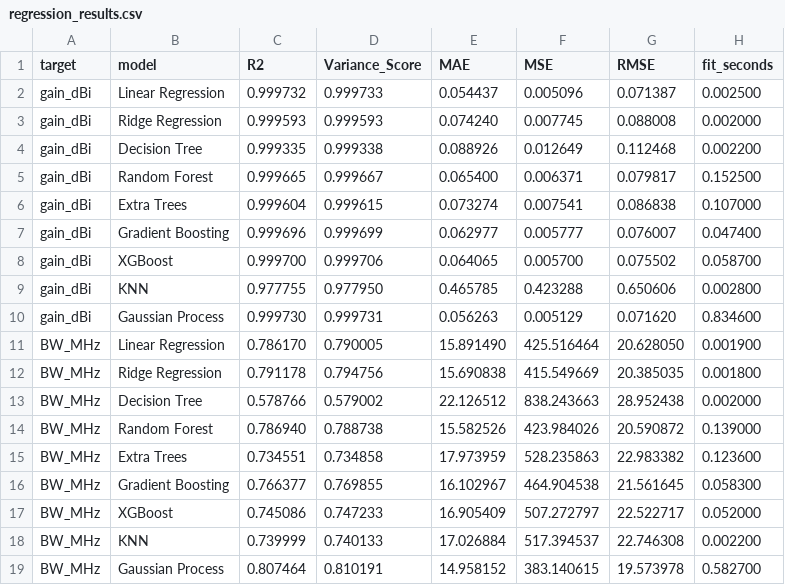
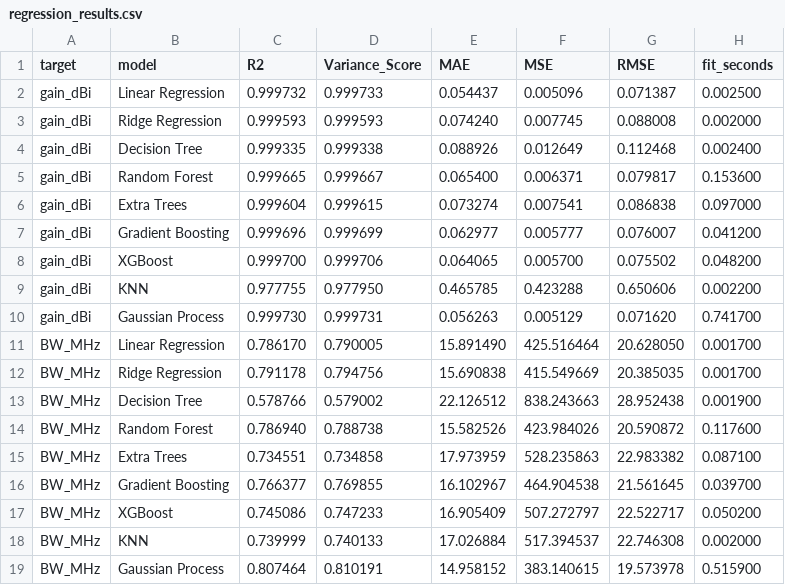
Before and after one commit to Sreekarji/ml-array, a CSV file: results/regression_results.csv, drawn as a sheet.

```diff
--- a/results/regression_results.csv
+++ b/results/regression_results.csv
@@ -3,17 +3,17 @@ gain_dBi,Linear Regression,0.999732,0.999733,0.054437,0.005096,0.071387,0.002500
 gain_dBi,Ridge Regression,0.999593,0.999593,0.074240,0.007745,0.088008,0.002000
-gain_dBi,Decision Tree,0.999335,0.999338,0.088926,0.012649,0.112468,0.002200
-gain_dBi,Random Forest,0.999665,0.999667,0.065400,0.006371,0.079817,0.152500
-gain_dBi,Extra Trees,0.999604,0.999615,0.073274,0.007541,0.086838,0.107000
-gain_dBi,Gradient Boosting,0.999696,0.999699,0.062977,0.005777,0.076007,0.047400
-gain_dBi,XGBoost,0.999700,0.999706,0.064065,0.005700,0.075502,0.058700
-gain_dBi,KNN,0.977755,0.977950,0.465785,0.423288,0.650606,0.002800
-gain_dBi,Gaussian Process,0.999730,0.999731,0.056263,0.005129,0.071620,0.834600
-BW_MHz,Linear Regression,0.786170,0.790005,15.891490,425.516464,20.628050,0.001900
-BW_MHz,Ridge Regression,0.791178,0.794756,15.690838,415.549669,20.385035,0.001800
-BW_MHz,Decision Tree,0.578766,0.579002,22.126512,838.243663,28.952438,0.002000
-BW_MHz,Random Forest,0.786940,0.788738,15.582526,423.984026,20.590872,0.139000
-BW_MHz,Extra Trees,0.734551,0.734858,17.973959,528.235863,22.983382,0.123600
-BW_MHz,Gradient Boosting,0.766377,0.769855,16.102967,464.904538,21.561645,0.058300
-BW_MHz,XGBoost,0.745086,0.747233,16.905409,507.272797,22.522717,0.052000
-BW_MHz,KNN,0.739999,0.740133,17.026884,517.394537,22.746308,0.002200
-BW_MHz,Gaussian Process,0.807464,0.810191,14.958152,383.140615,19.573978,0.582700
+gain_dBi,Decision Tree,0.999335,0.999338,0.088926,0.012649,0.112468,0.002400
+gain_dBi,Random Forest,0.999665,0.999667,0.065400,0.006371,0.079817,0.153600
+gain_dBi,Extra Trees,0.999604,0.999615,0.073274,0.007541,0.086838,0.097000
+gain_dBi,Gradient Boosting,0.999696,0.999699,0.062977,0.005777,0.076007,0.041200
+gain_dBi,XGBoost,0.999700,0.999706,0.064065,0.005700,0.075502,0.048200
+gain_dBi,KNN,0.977755,0.977950,0.465785,0.423288,0.650606,0.002200
+gain_dBi,Gaussian Process,0.999730,0.999731,0.056263,0.005129,0.071620,0.741700
+BW_MHz,Linear Regression,0.786170,0.790005,15.891490,425.516464,20.628050,0.001700
+BW_MHz,Ridge Regression,0.791178,0.794756,15.690838,415.549669,20.385035,0.001700
+BW_MHz,Decision Tree,0.578766,0.579002,22.126512,838.243663,28.952438,0.001900
+BW_MHz,Random Forest,0.786940,0.788738,15.582526,423.984026,20.590872,0.117600
+BW_MHz,Extra Trees,0.734551,0.734858,17.973959,528.235863,22.983382,0.087100
+BW_MHz,Gradient Boosting,0.766377,0.769855,16.102967,464.904538,21.561645,0.039700
+BW_MHz,XGBoost,0.745086,0.747233,16.905409,507.272797,22.522717,0.050200
+BW_MHz,KNN,0.739999,0.740133,17.026884,517.394537,22.746308,0.002000
+BW_MHz,Gaussian Process,0.807464,0.810191,14.958152,383.140615,19.573978,0.515900
```
Also changed, not shown: results/classifier_results.csv, 3 other files.
